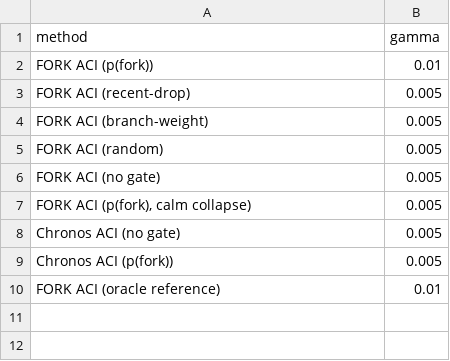
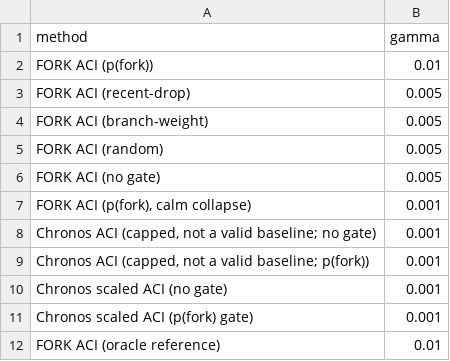
Before and after one commit to Harshith493/ADA_FORK, a CSV file: outputs/phase5/selected_gamma.csv, drawn as a sheet.

```diff
--- a/outputs/phase5/selected_gamma.csv
+++ b/outputs/phase5/selected_gamma.csv
@@ -6,5 +6,7 @@ FORK ACI (random),0.005
 FORK ACI (no gate),0.005
-"FORK ACI (p(fork), calm collapse)",0.005
-Chronos ACI (no gate),0.005
-Chronos ACI (p(fork)),0.005
+"FORK ACI (p(fork), calm collapse)",0.001
+"Chronos ACI (capped, not a valid baseline; no gate)",0.001
+"Chronos ACI (capped, not a valid baseline; p(fork))",0.001
+Chronos scaled ACI (no gate),0.001
+Chronos scaled ACI (p(fork) gate),0.001
 FORK ACI (oracle reference),0.01
```
Also changed, not shown: outputs/phase5/gamma_sweep.csv, outputs/phase5/headline_60m.csv, 39 other files.
